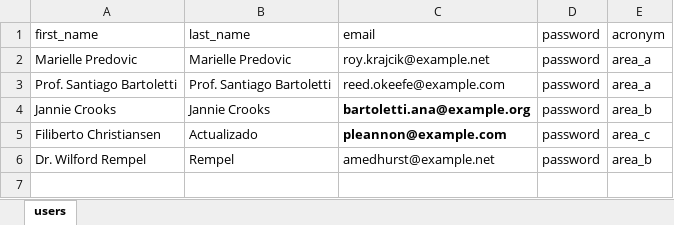
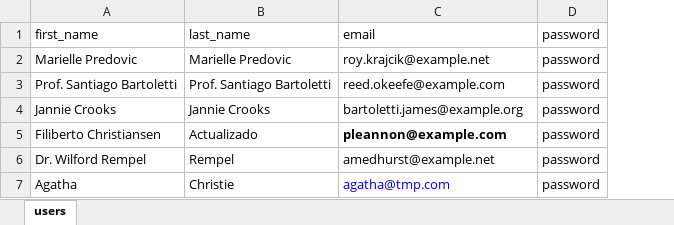
Before and after one commit to dmsagatha/practicaslrv, an Excel workbook: public/DataUpload/users-headers-3.xlsx, sheet users, drawn as a sheet; values as stored, in another font and other column widths than the file's, no borders; removed rows and columns are numbered as before the commit, all else as after; the diff names each change by its address in the sheet, - before the commit and + after, or states it on an @@ line.

```diff
--- a/public/DataUpload/users-headers-3.xlsx (sheet users)
+++ b/public/DataUpload/users-headers-3.xlsx (sheet users)
-column E (acronym), rows 2-6: area_a | area_a | area_b | area_c | area_b
-C4 (email): bartoletti.ana@example.org
+C4 (email): bartoletti.james@example.org
-C4 bold: on
+C4 bold: off
+row 7: Agatha | Christie | agatha@tmp.com | password
```
Also changed, not shown: public/DataUpload/users-headers-1.xlsx, public/DataUpload/users-headers-2.xlsx, 10 other files.
